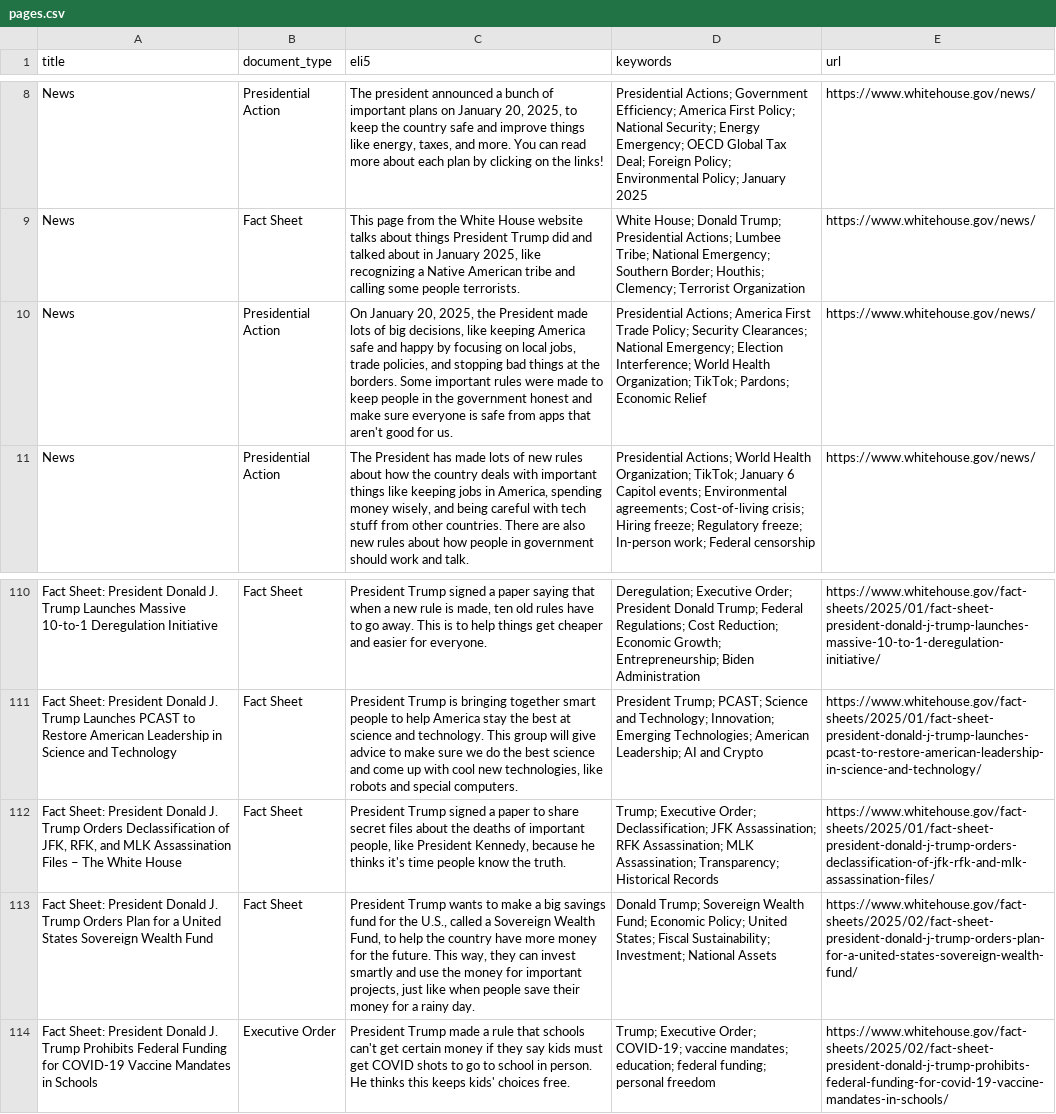
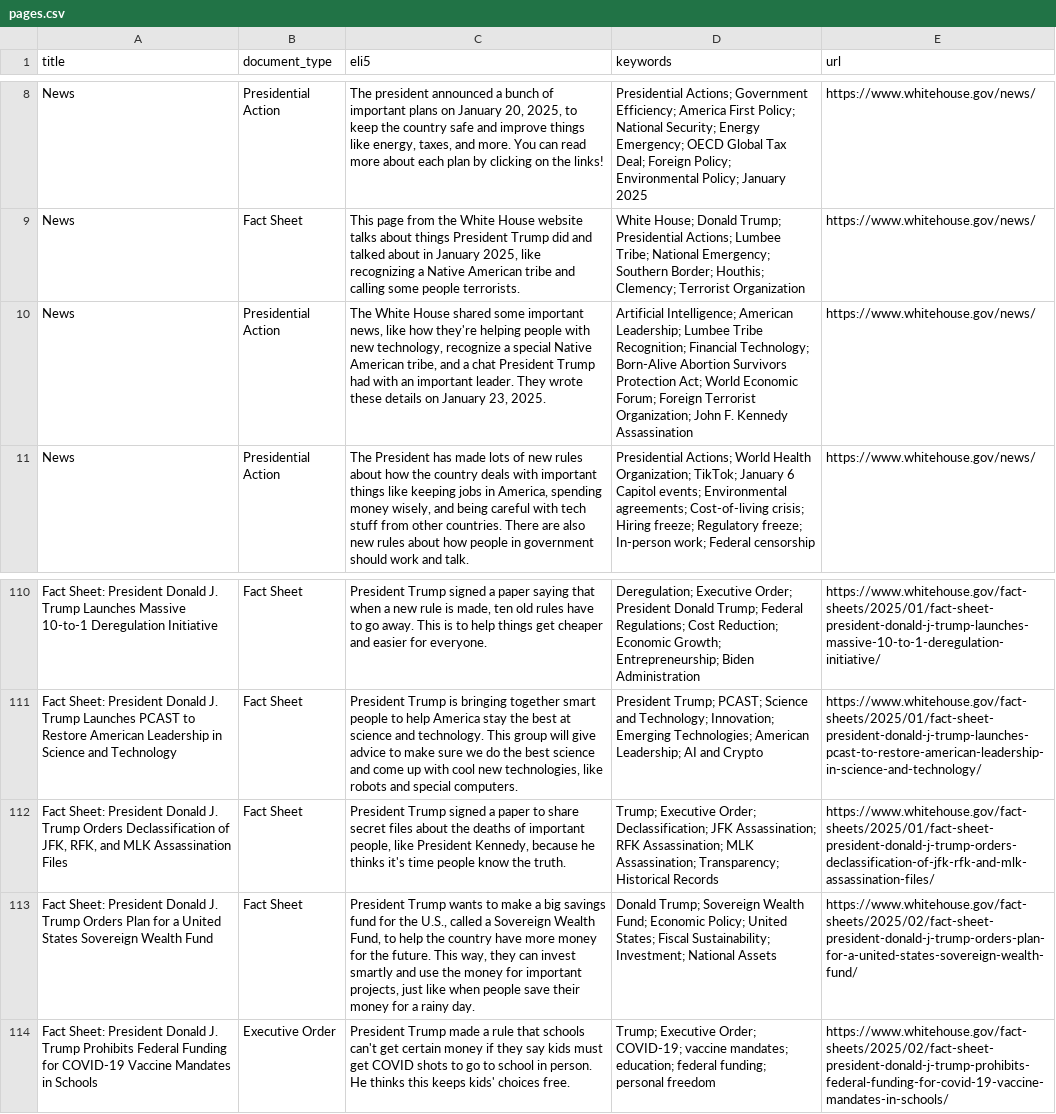
Before and after one commit to mjbommar/wh-pa, a CSV file: pages.csv, drawn as a sheet; only a part is shown, gaps mark what is left out; the diff names each change by its address in the sheet, - before the commit and + after, or states it on an @@ line.

```diff
--- a/pages.csv
+++ b/pages.csv
-C10 (eli5): On January 20, 2025, the President made lots of big decisions, like keeping America safe and happy by focusing on local jobs, trade policies, and stopping bad things at the borders. Some important rules were made to keep people in the government honest and make sure everyone is safe from apps that aren't good for us.
+C10 (eli5): The White House shared some important news, like how they're helping people with new technology, recognize a special Native American tribe, and a chat President Trump had with an important leader. They wrote these details on January 23, 2025.
-D10 (keywords): Presidential Actions; America First Trade Policy; Security Clearances; National Emergency; Election Interference; World Health Organization; TikTok; Pardons; Economic Relief
+D10 (keywords): Artificial Intelligence; American Leadership; Lumbee Tribe Recognition; Financial Technology; Born-Alive Abortion Survivors Protection Act; World Economic Forum; Foreign Terrorist Organization; John F. Kennedy Assassination
-A112 (title): …Assassination Files – The White House
+A112 (title): …Assassination Files
```
Also changed, not shown: 4 other files.
